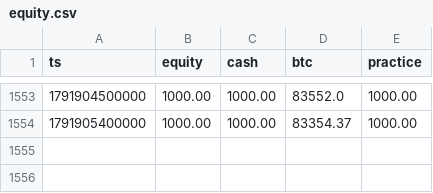
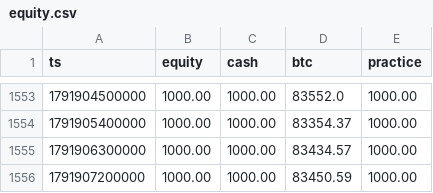
Before and after one commit to EricsonArt/ai-trading-bot, a CSV file: data/equity.csv, drawn as a sheet; only a part is shown, gaps mark what is left out.

```diff
--- a/data/equity.csv
+++ b/data/equity.csv
@@ -1554 +1554,3 @@ ts,equity,cash,btc,practice
 1791905400000,1000.00,1000.00,83354.37,1000.00
+1791906300000,1000.00,1000.00,83434.57,1000.00
+1791907200000,1000.00,1000.00,83450.59,1000.00
```
Also changed, not shown: 2 other files.
